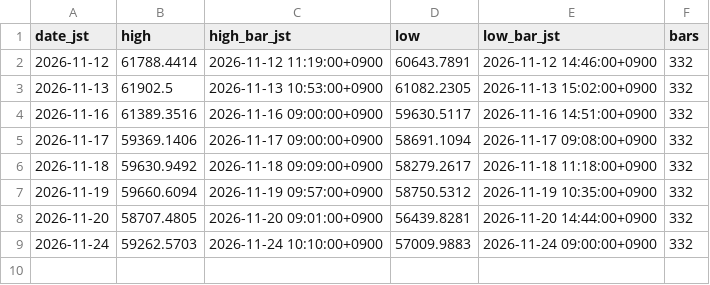
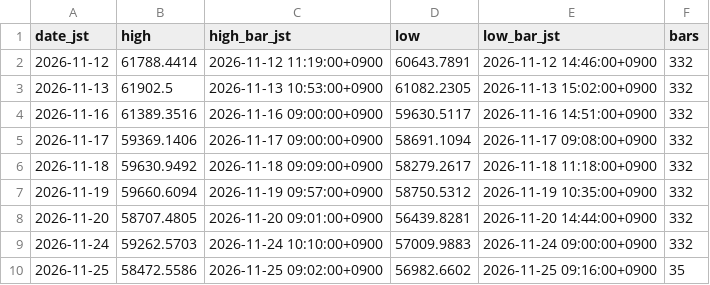
Before and after one commit to suzukimaruya9002-cmd/nikkei-ichimoku-dashboard, a CSV file: data/daily_extrema.csv, drawn as a sheet; the diff names each change by its address in the sheet, - before the commit and + after, or states it on an @@ line.

```diff
--- a/data/daily_extrema.csv
+++ b/data/daily_extrema.csv
+row 10: 2026-11-25 | 58472.5586 | 2026-11-25 09:02:00+0900 | 56982.6602 | 2026-11-25 09:16:00+0900 | 35
```
Also changed, not shown: 1 other file.
